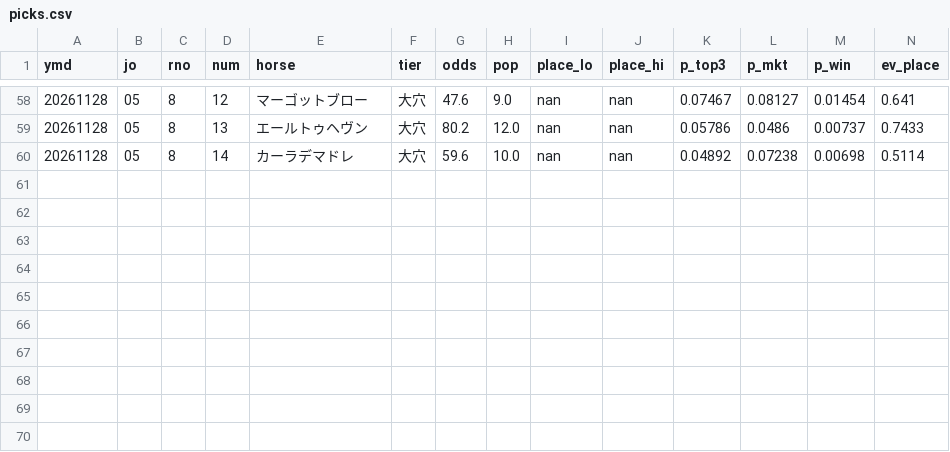
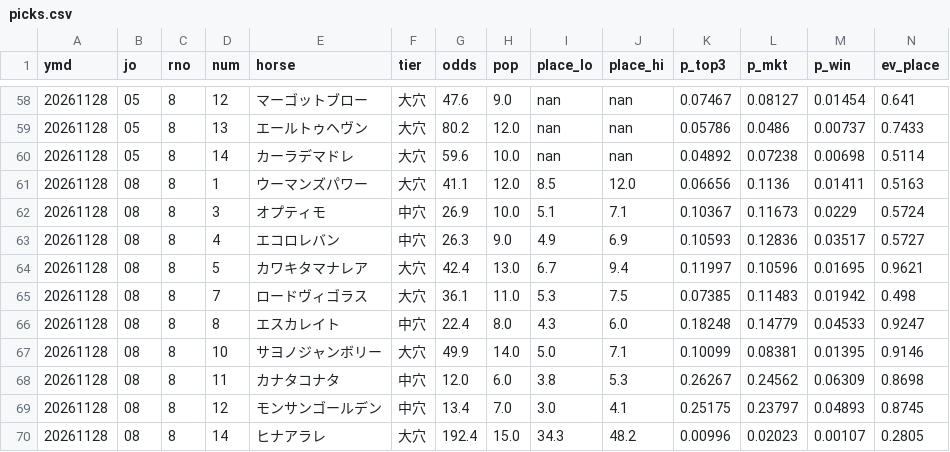
Before and after one commit to otakuan-pixel/-jra-data, a CSV file: reports/20261128/picks.csv, drawn as a sheet; only a part is shown, gaps mark what is left out; rows hold the shown columns only; the diff names each change by its address in the sheet, - before the commit and + after, or states it on an @@ line.

```diff
--- a/reports/20261128/picks.csv
+++ b/reports/20261128/picks.csv
+row 61: 20261128 | 08 | 8 | 1 | ウーマンズパワー | 大穴 | 41.1 | 12.0 | 8.5 | 12.0 | 0.06656 | 0.1136 | 0.01411 | 0.5163
+row 62: 20261128 | 08 | 8 | 3 | オプティモ | 中穴 | 26.9 | 10.0 | 5.1 | 7.1 | 0.10367 | 0.11673 | 0.0229 | 0.5724
+row 63: 20261128 | 08 | 8 | 4 | エコロレバン | 中穴 | 26.3 | 9.0 | 4.9 | 6.9 | 0.10593 | 0.12836 | 0.03517 | 0.5727
+row 64: 20261128 | 08 | 8 | 5 | カワキタマナレア | 大穴 | 42.4 | 13.0 | 6.7 | 9.4 | 0.11997 | 0.10596 | 0.01695 | 0.9621
+row 65: 20261128 | 08 | 8 | 7 | ロードヴィゴラス | 大穴 | 36.1 | 11.0 | 5.3 | 7.5 | 0.07385 | 0.11483 | 0.01942 | 0.498
+row 66: 20261128 | 08 | 8 | 8 | エスカレイト | 中穴 | 22.4 | 8.0 | 4.3 | 6.0 | 0.18248 | 0.14779 | 0.04533 | 0.9247
+row 67: 20261128 | 08 | 8 | 10 | サヨノジャンボリー | 大穴 | 49.9 | 14.0 | 5.0 | 7.1 | 0.10099 | 0.08381 | 0.01395 | 0.9146
+row 68: 20261128 | 08 | 8 | 11 | カナタコナタ | 中穴 | 12.0 | 6.0 | 3.8 | 5.3 | 0.26267 | 0.24562 | 0.06309 | 0.8698
+row 69: 20261128 | 08 | 8 | 12 | モンサンゴールデン | 中穴 | 13.4 | 7.0 | 3.0 | 4.1 | 0.25175 | 0.23797 | 0.04893 | 0.8745
+row 70: 20261128 | 08 | 8 | 14 | ヒナアラレ | 大穴 | 192.4 | 15.0 | 34.3 | 48.2 | 0.00996 | 0.02023 | 0.00107 | 0.2805
```
Also changed, not shown: 3 other files.
